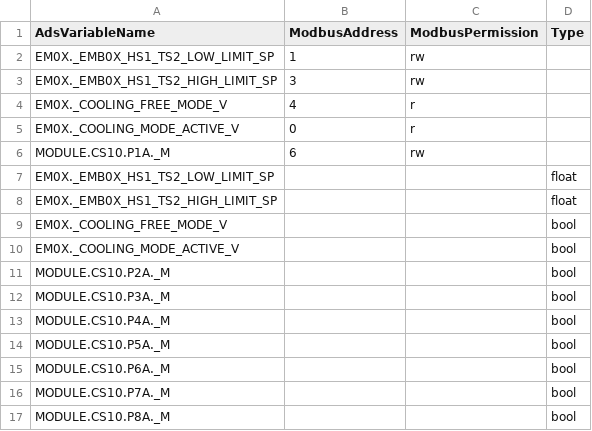
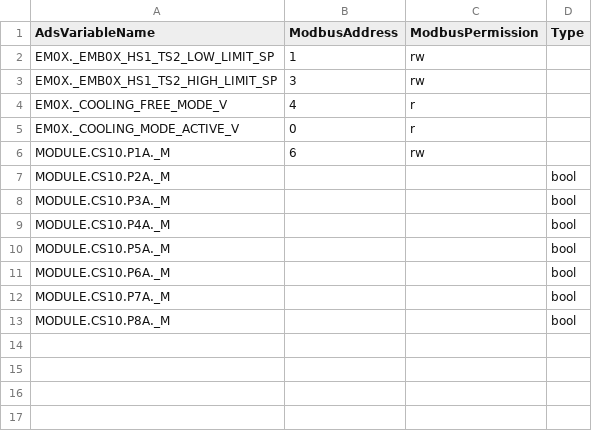
Before and after one commit to Ottowski/MergeTextListCsv, a CSV file: MergeTextListCsv/MergeTextListCsv/bin/Debug/net8.0/trying-to-be-perfect-combined-List.csv, drawn as a sheet; the diff names each change by its address in the sheet, - before the commit and + after, or states it on an @@ line.

```diff
--- a/MergeTextListCsv/MergeTextListCsv/bin/Debug/net8.0/trying-to-be-perfect-combined-List.csv
+++ b/MergeTextListCsv/MergeTextListCsv/bin/Debug/net8.0/trying-to-be-perfect-combined-List.csv
-row 7: EM0X._EMB0X_HS1_TS2_LOW_LIMIT_SP |  |  | float
-row 8: EM0X._EMB0X_HS1_TS2_HIGH_LIMIT_SP |  |  | float
-row 9: EM0X._COOLING_FREE_MODE_V |  |  | bool
-row 10: EM0X._COOLING_MODE_ACTIVE_V |  |  | bool
```
Also changed, not shown: 12 other files.
